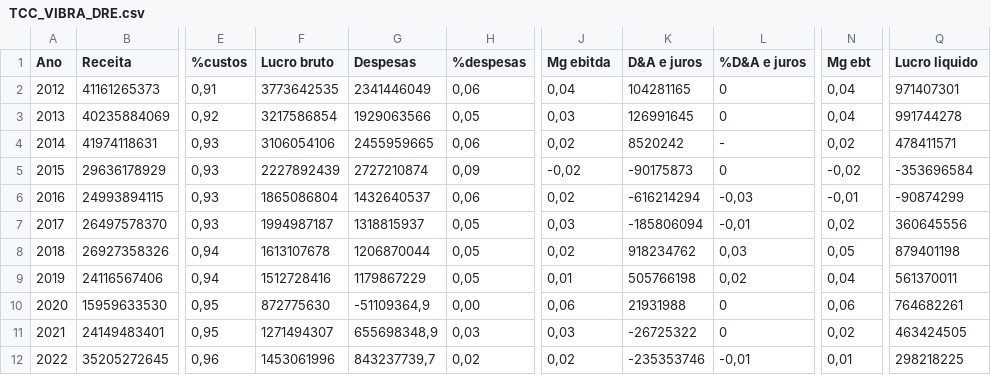
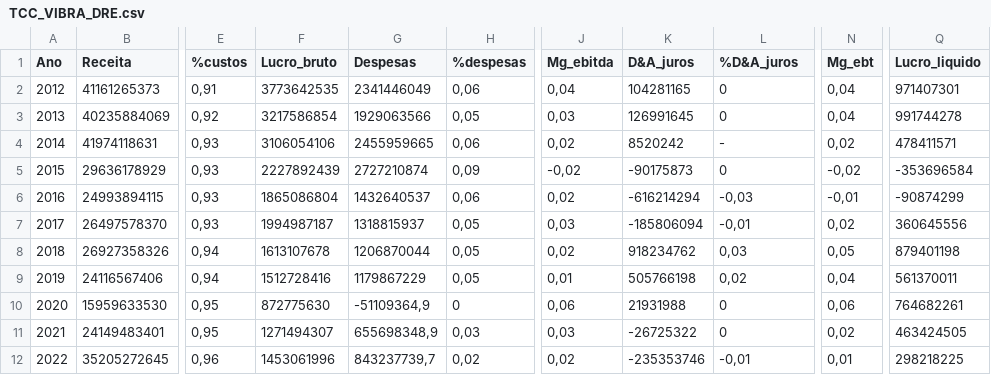
Before and after one commit to eaefer/base_TCC, a CSV file: TCC_VIBRA_DRE.csv, drawn as a sheet; only a part is shown, gaps mark what is left out; the diff names each change by its address in the sheet, - before the commit and + after, or states it on an @@ line.

Commit message:
Add files via upload

```diff
--- a/TCC_VIBRA_DRE.csv
+++ b/TCC_VIBRA_DRE.csv
-F1: Lucro bruto
+F1: Lucro_bruto
-J1: Mg ebitda
+J1: Mg_ebitda
-K1: D&A e juros
+K1: D&A_juros
-L1: %D&A e juros
+L1: %D&A_juros
-N1: Mg ebt
+N1: Mg_ebt
-Q1: Lucro liquido
+Q1: Lucro_liquido
-H10 (%despesas): 0,00
+H10 (%despesas): 0
```
